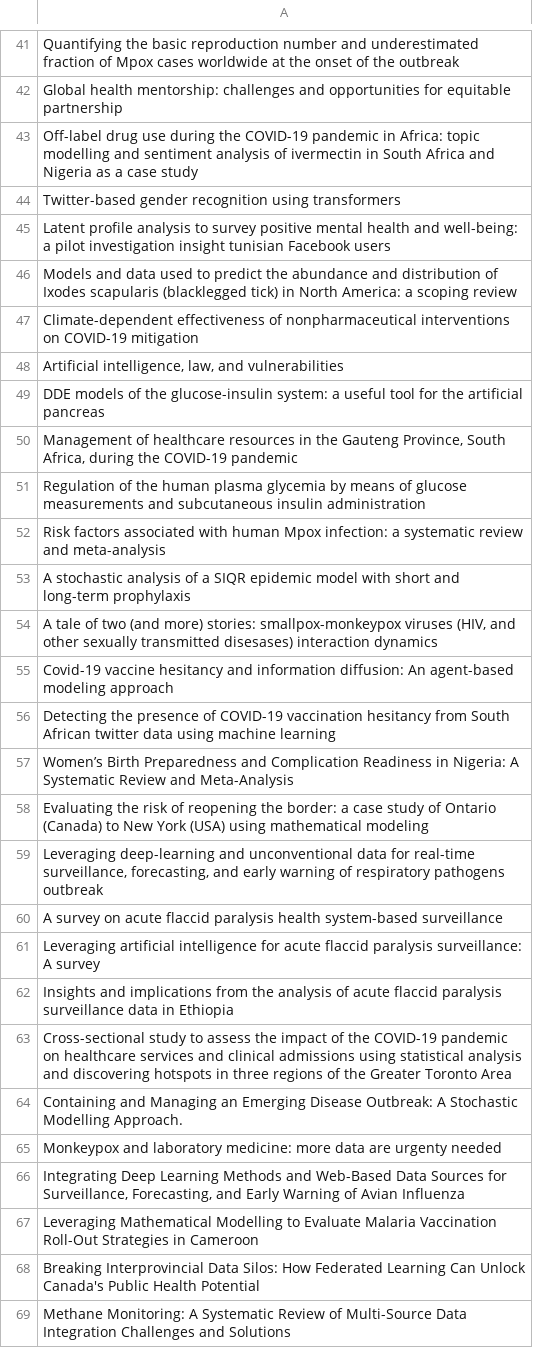
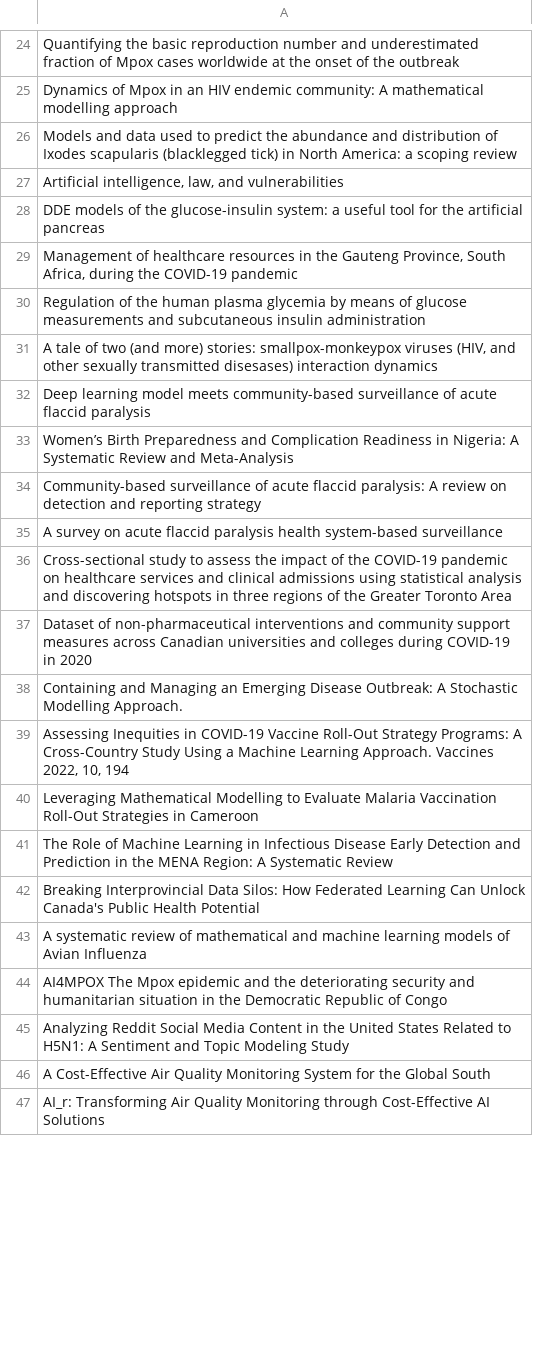
Before and after one commit to Adeben33/Research-Impact-Scraper, a CSV file: jude_kong/altmetric_404.csv, drawn as a sheet; only a part is shown, gaps mark what is left out; the shorter side is filled out with more unchanged rows; removed rows and columns are numbered as before the commit, all else as after; the diff covers the shown part only; the diff names each change by its address in the sheet, - before the commit and + after, or states it on an @@ line.

```diff
--- a/jude_kong/altmetric_404.csv
+++ b/jude_kong/altmetric_404.csv
-A25: Global health mentorship: challenges and opportunities for equitable partnership
+A25: Dynamics of Mpox in an HIV endemic community: A mathematical modelling approach
-row 43: Off-label drug use during the COVID-19 pandemic in Africa: topic modelling and sentiment analysis of ivermectin in South Africa and Nigeria as a case study
-row 44: Twitter-based gender recognition using transformers
-row 45: Latent profile analysis to survey positive mental health and well-being: a pilot investigation insight tunisian Facebook users
-row 47: Climate-dependent effectiveness of nonpharmaceutical interventions on COVID-19 mitigation
-row 52: Risk factors associated with human Mpox infection: a systematic review and meta-analysis
-row 53: A stochastic analysis of a SIQR epidemic model with short and long-term prophylaxis
-A32: Covid-19 vaccine hesitancy and information diffusion: An agent-based modeling approach
+A32: Deep learning model meets community-based surveillance of acute flaccid paralysis
-row 56: Detecting the presence of COVID-19 vaccination hesitancy from South African twitter data using machine learning
-A34: Evaluating the risk of reopening the border: a case study of Ontario (Canada) to New York (USA) using mathematical modeling
+A34: Community-based surveillance of acute flaccid paralysis: A review on detection and reporting strategy
-row 59: Leveraging deep-learning and unconventional data for real-time surveillance, forecasting, and early warning of respiratory pathogens outbreak
-row 61: Leveraging artificial intelligence for acute flaccid paralysis surveillance: A survey
-row 62: Insights and implications from the analysis of acute flaccid paralysis surveillance data in Ethiopia
+row 37: Dataset of non-pharmaceutical interventions and community support measures across Canadian universities and colleges during COVID-19 in 2020
-A39: Monkeypox and laboratory medicine: more data are urgenty needed
+A39: Assessing Inequities in COVID-19 Vaccine Roll-Out Strategy Programs: A Cross-Country Study Using a Machine Learning Approach. Vaccines 2022, 10, 194
-row 66: Integrating Deep Learning Methods and Web-Based Data Sources for Surveillance, Forecasting, and Early Warning of Avian Influenza
+row 41: The Role of Machine Learning in Infectious Disease Early Detection and Prediction in the MENA Region: A Systematic Review
-A43: Methane Monitoring: A Systematic Review of Multi-Source Data Integration Challenges and Solutions
+A43: A systematic review of mathematical and machine learning models of Avian Influenza
```
Also changed, not shown: 7 added rows, 28 removed rows and 5 edited cells elsewhere in this file, jude_kong/impact_metrics.csv, 2 other files.
